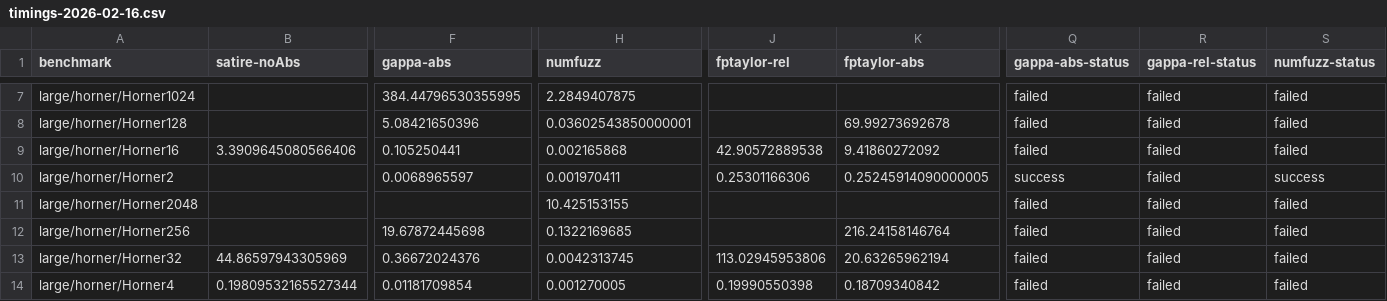
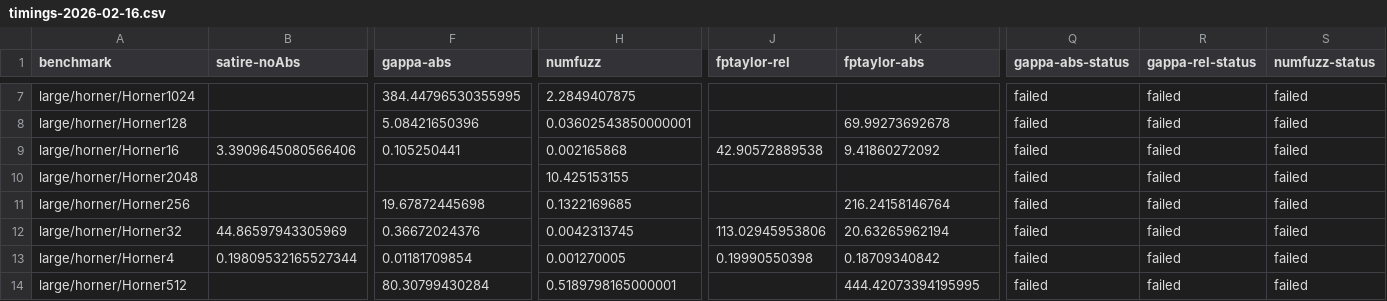
Before and after one commit to Athena-Types/numerics-playground, a CSV file: plots/timings-2026-02-16.csv, drawn as a sheet; only a part is shown, gaps mark what is left out; the shorter side is filled out with more unchanged rows; rows hold the shown columns only; the diff names each change by its address in the sheet, - before the commit and + after, or states it on an @@ line.

Commit message:
Copyedit pass; fix typos and flip direction of some things

```diff
--- a/plots/timings-2026-02-16.csv
+++ b/plots/timings-2026-02-16.csv
-row 10: large/horner/Horner2 |  | 0.0068965597 | 0.001970411 | 0.25301166306 | 0.25245914090000005 | success | failed | success
```
Also changed, not shown: 8 other files.
